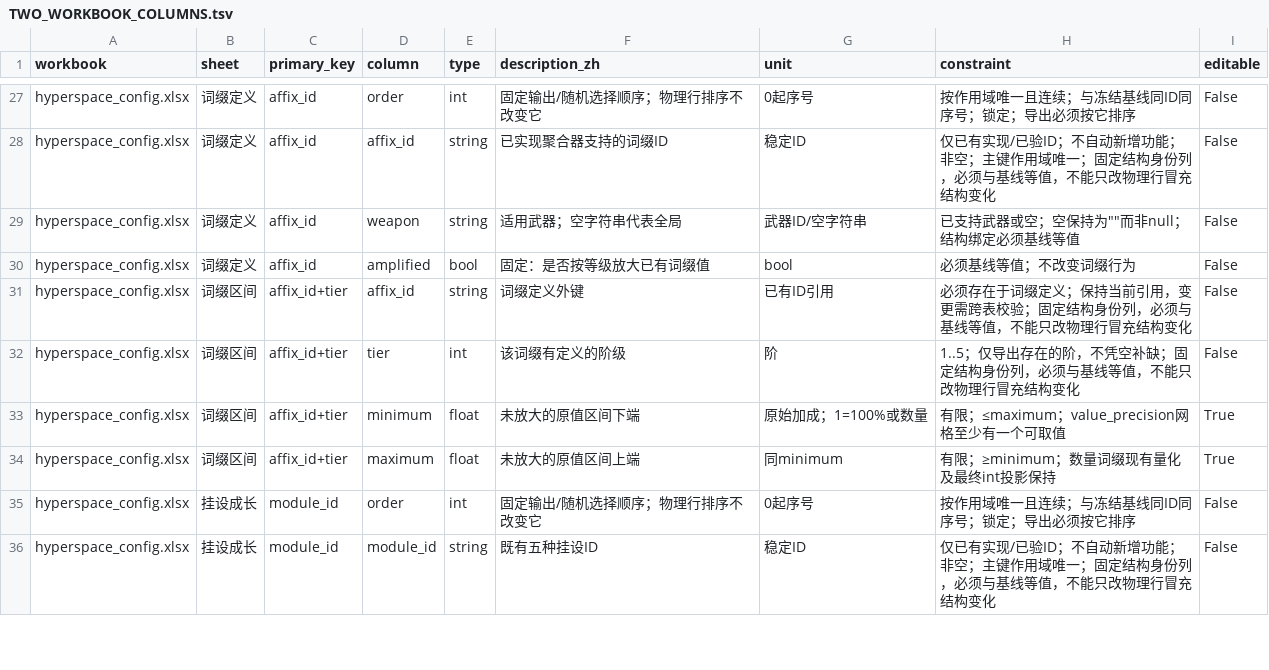
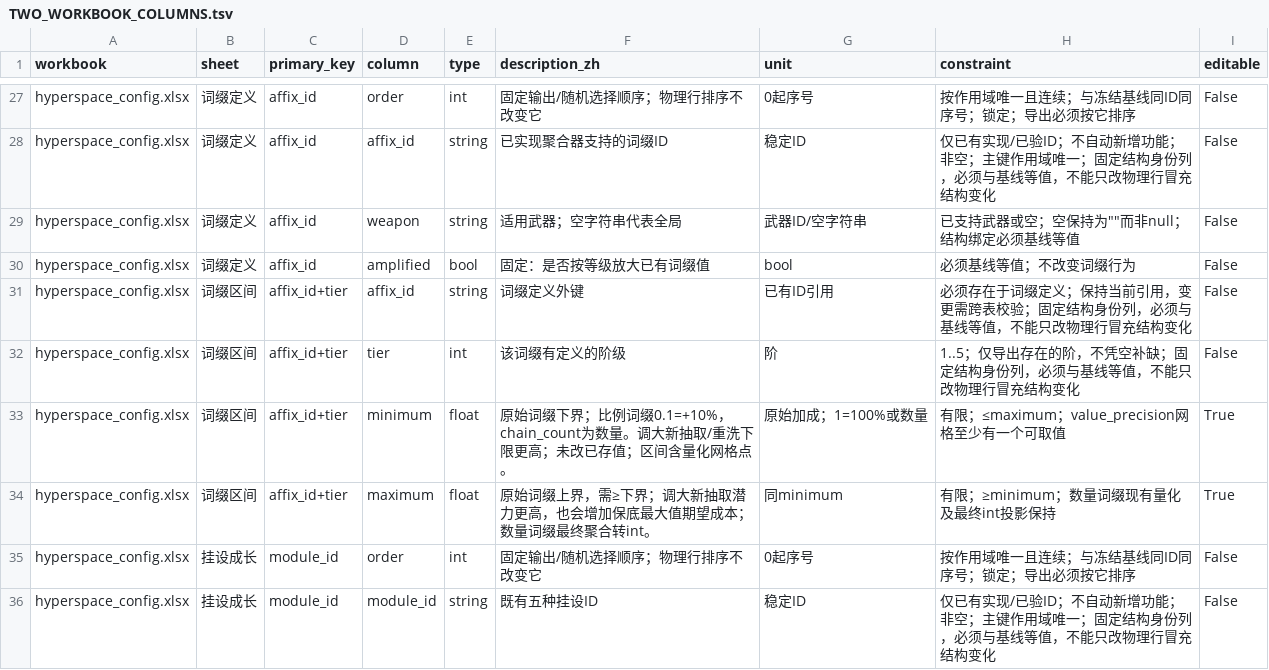
Before and after one commit to rlmclmc2-boop/space_idle, a TSV file: audit/TWO_WORKBOOK_COLUMNS.tsv, drawn as a sheet; only a part is shown, gaps mark what is left out; the diff covers the shown part only.

```diff
--- a/audit/TWO_WORKBOOK_COLUMNS.tsv
+++ b/audit/TWO_WORKBOOK_COLUMNS.tsv
@@ -32,4 +32,4 @@ hyperspace_config.xlsx	词缀区间	affix_id+tier	affix_id	string	词缀定义
 hyperspace_config.xlsx	词缀区间	affix_id+tier	tier	int	该词缀有定义的阶级	阶	1..5；仅导出存在的阶，不凭空补缺；固定结构身份列，必须与基线等值，不能只改物理行冒充结构变化	False
-hyperspace_config.xlsx	词缀区间	affix_id+tier	minimum	float	未放大的原值区间下端	原始加成；1=100%或数量	有限；≤maximum；value_precision网格至少有一个可取值	True
-hyperspace_config.xlsx	词缀区间	affix_id+tier	maximum	float	未放大的原值区间上端	同minimum	有限；≥minimum；数量词缀现有量化及最终int投影保持	True
+hyperspace_config.xlsx	词缀区间	affix_id+tier	minimum	float	原始词缀下界；比例词缀0.1=+10%，chain_count为数量。调大新抽取/重洗下限更高；未改已存值；区间含量化网格点。	原始加成；1=100%或数量	有限；≤maximum；value_precision网格至少有一个可取值	True
+hyperspace_config.xlsx	词缀区间	affix_id+tier	maximum	float	原始词缀上界，需≥下界；调大新抽取潜力更高，也会增加保底最大值期望成本；数量词缀最终聚合转int。	同minimum	有限；≥minimum；数量词缀现有量化及最终int投影保持	True
 hyperspace_config.xlsx	挂设成长	module_id	order	int	固定输出/随机选择顺序；物理行排序不改变它	0起序号	按作用域唯一且连续；与冻结基线同ID同序号；锁定；导出必须按它排序	False
```
Also changed, not shown: 33 edited cells elsewhere in this file, audit/CONFIG_FIELDS.tsv, audit/SHEET_COLUMN_CONTRACT.tsv, 12 other files.
